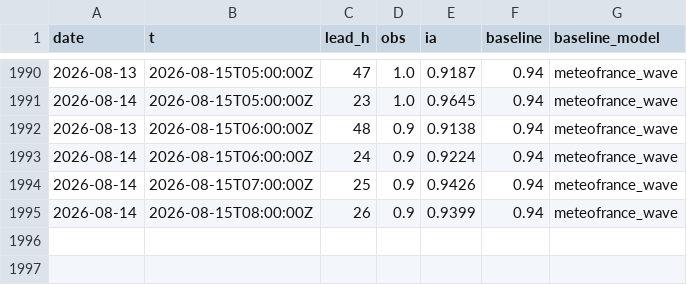
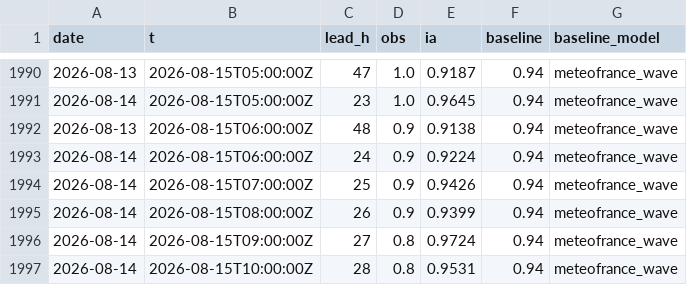
Before and after one commit to Matt29/metocean-ai-scoreboard, a CSV file: data/anglet/series.csv, drawn as a sheet; only a part is shown, gaps mark what is left out; the diff names each change by its address in the sheet, - before the commit and + after, or states it on an @@ line.

```diff
--- a/data/anglet/series.csv
+++ b/data/anglet/series.csv
+row 1996: 2026-08-14 | 2026-08-15T09:00:00Z | 27 | 0.8 | 0.9724 | 0.94 | meteofrance_wave
+row 1997: 2026-08-14 | 2026-08-15T10:00:00Z | 28 | 0.8 | 0.9531 | 0.94 | meteofrance_wave
```
Also changed, not shown: data/cherbourg-vent/series.csv, data/dieppe/series.csv, 26 other files.
